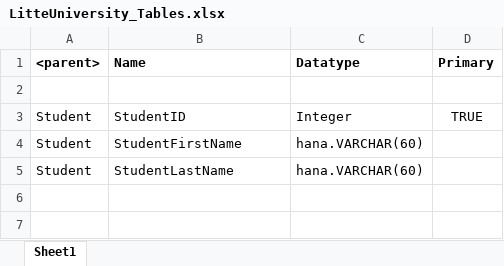
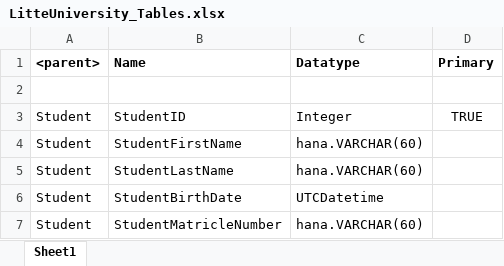
Before and after one commit to mac1-germany/LittleUniversity, an Excel workbook: LitteUniversity_Tables.xlsx, sheet Sheet1, drawn as a sheet; values as stored, in another font and other column widths than the file's, no borders; the diff names each change by its address in the sheet, - before the commit and + after, or states it on an @@ line.

```diff
--- a/LitteUniversity_Tables.xlsx (sheet Sheet1)
+++ b/LitteUniversity_Tables.xlsx (sheet Sheet1)
+row 6: Student | StudentBirthDate | UTCDatetime
+row 7: Student | StudentMatricleNumber | hana.VARCHAR(60)
```
Also changed, not shown: 1 other file.
